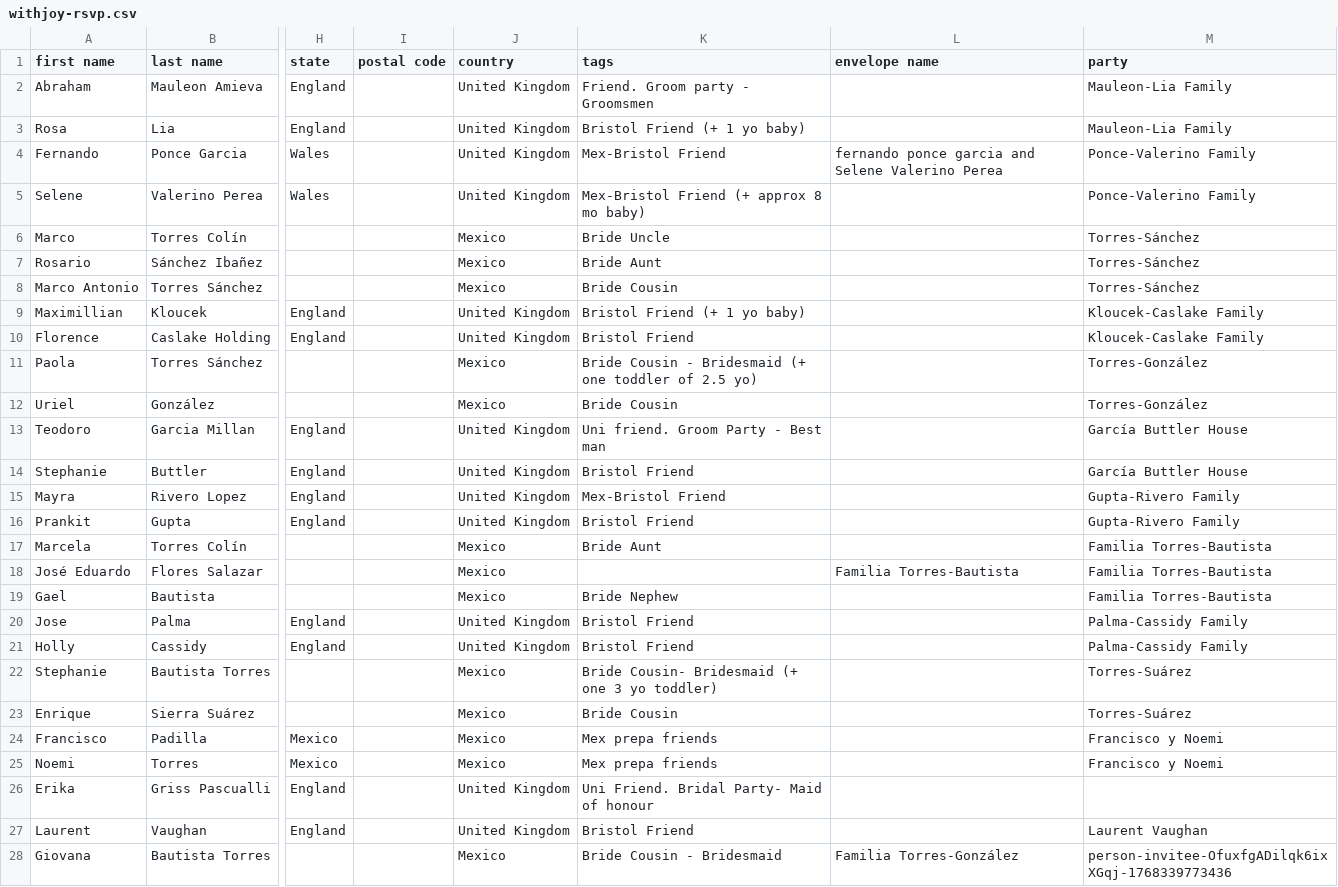
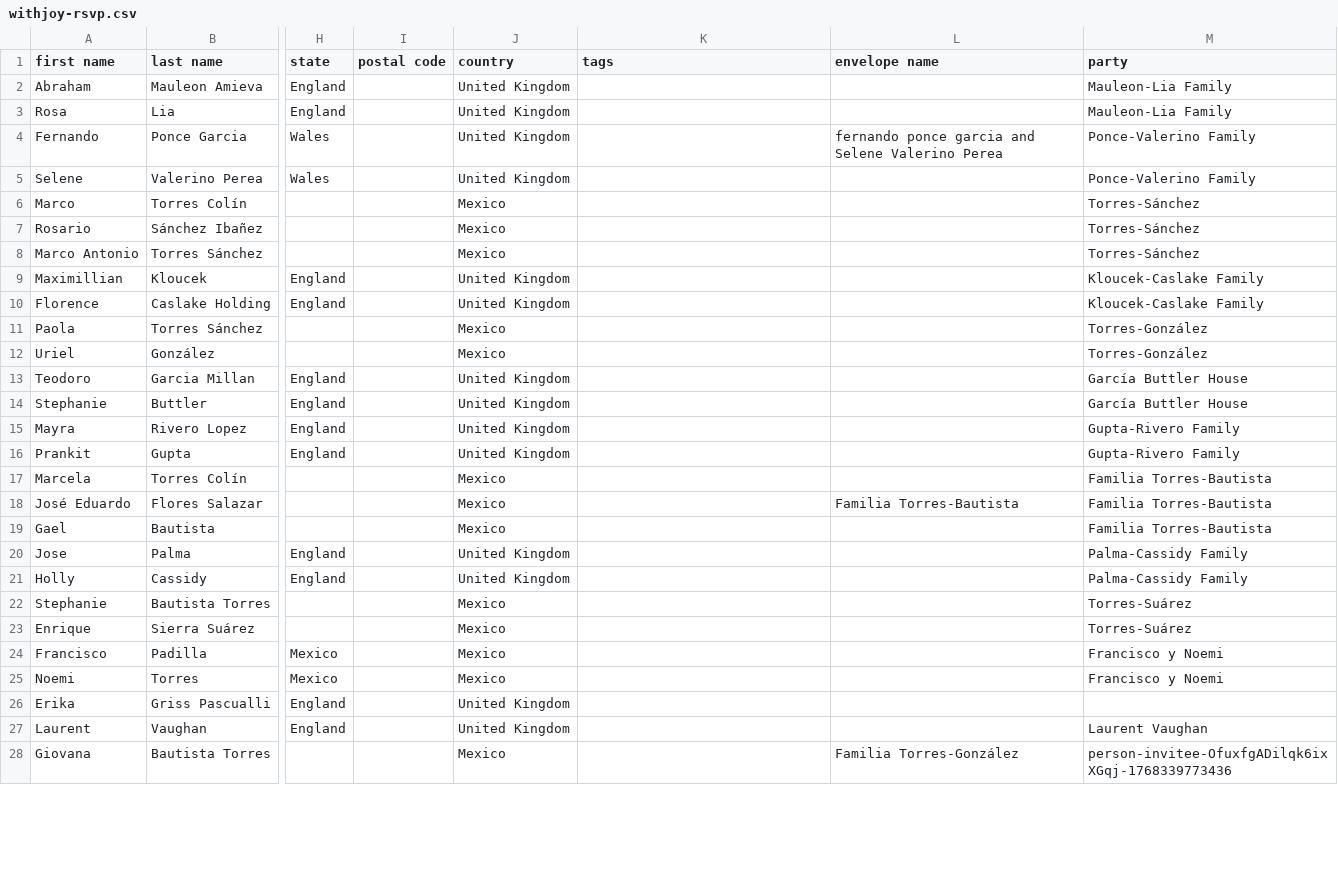
Before and after one commit to Mvilleda/boda-mv26, a CSV file: withjoy-rsvp.csv, drawn as a sheet; only a part is shown, gaps mark what is left out; the diff covers the shown part only; the diff names each change by its address in the sheet, - before the commit and + after, or states it on an @@ line.

```diff
--- a/withjoy-rsvp.csv
+++ b/withjoy-rsvp.csv
-K2 (tags): Friend. Groom party - Groomsmen
+K2 (tags): (empty)
-K3 (tags): Bristol Friend (+ 1 yo baby)
+K3 (tags): (empty)
-K4 (tags): Mex-Bristol Friend
+K4 (tags): (empty)
-K5 (tags): Mex-Bristol Friend (+ approx 8 mo baby)
+K5 (tags): (empty)
-K6 (tags): Bride Uncle
+K6 (tags): (empty)
-K7 (tags): Bride Aunt
+K7 (tags): (empty)
-K8 (tags): Bride Cousin
+K8 (tags): (empty)
-K9 (tags): Bristol Friend (+ 1 yo baby)
+K9 (tags): (empty)
-K10 (tags): Bristol Friend
+K10 (tags): (empty)
-K11 (tags): Bride Cousin - Bridesmaid (+ one toddler of 2.5 yo)
+K11 (tags): (empty)
-K12 (tags): Bride Cousin
+K12 (tags): (empty)
-K13 (tags): Uni friend. Groom Party - Best man
+K13 (tags): (empty)
-K14 (tags): Bristol Friend
+K14 (tags): (empty)
-K15 (tags): Mex-Bristol Friend
+K15 (tags): (empty)
-K16 (tags): Bristol Friend
+K16 (tags): (empty)
-K17 (tags): Bride Aunt
+K17 (tags): (empty)
-K19 (tags): Bride Nephew
+K19 (tags): (empty)
-K20:K21 (tags): Bristol Friend
+K20:K21 (tags): (empty)
-K22 (tags): Bride Cousin- Bridesmaid (+ one 3 yo toddler)
+K22 (tags): (empty)
-K23 (tags): Bride Cousin
+K23 (tags): (empty)
-K24:K25 (tags): Mex prepa friends
+K24:K25 (tags): (empty)
-K26 (tags): Uni Friend. Bridal Party- Maid of honour
+K26 (tags): (empty)
-K27 (tags): Bristol Friend
+K27 (tags): (empty)
-K28 (tags): Bride Cousin - Bridesmaid
+K28 (tags): (empty)
```
Also changed, not shown: 100 edited cells elsewhere in this file, 1 other file.
